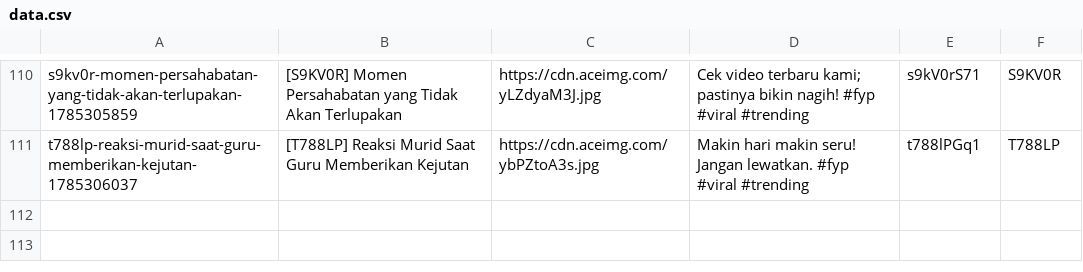
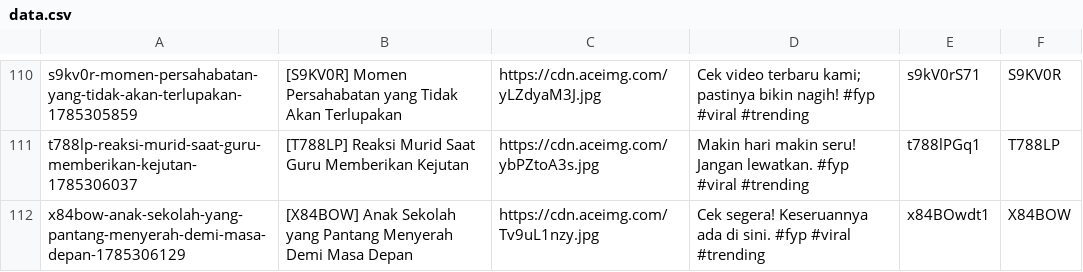
Before and after one commit to mrslurak1-design/data, a CSV file: data.csv, drawn as a sheet; only a part is shown, gaps mark what is left out; the diff names each change by its address in the sheet, - before the commit and + after, or states it on an @@ line.

Commit message:
Update database CSV via Blogger Admin Panel

```diff
--- a/data.csv
+++ b/data.csv
+row 112: x84bow-anak-sekolah-yang-pantang-menyerah-demi-masa-depan-1785306129 | [X84BOW] Anak Sekolah yang Pantang Menyerah Demi Masa Depan | https://cdn.aceimg.com/Tv9uL1nzy.jpg | Cek segera! Keseruannya ada di sini. #fyp #viral #trending | x84BOwdt1 | X84BOW
```
